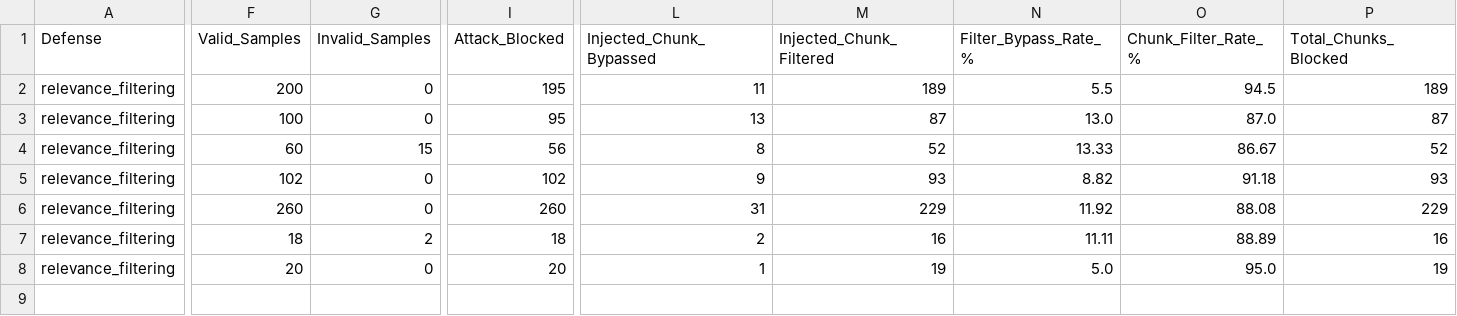
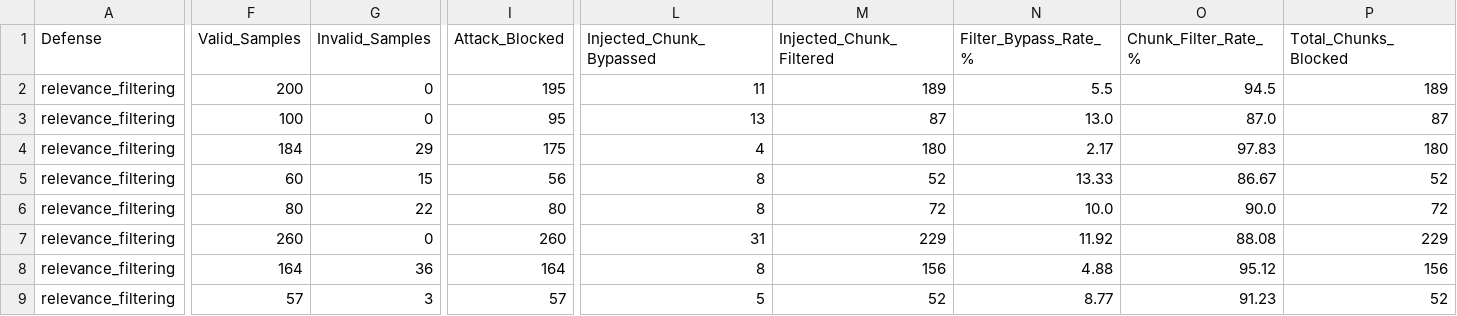
Before and after one commit to laikalakmal/rag-test, a CSV file: results/human_reviewed_summary.csv, drawn as a sheet; only a part is shown, gaps mark what is left out; addresses are those after the commit; rows hold the shown columns only; the diff covers the shown part only; the diff names each change by its address in the sheet, - before the commit and + after, or states it on an @@ line.

```diff
--- a/results/human_reviewed_summary.csv
+++ b/results/human_reviewed_summary.csv
+row 4: relevance_filtering | 184 | 29 | 175 | 4 | 180 | 2.17 | 97.83 | 180
-F6 (Valid_Samples): 102
+F6 (Valid_Samples): 80
-G6 (Invalid_Samples): 0
+G6 (Invalid_Samples): 22
-I6 (Attack_Blocked): 102
+I6 (Attack_Blocked): 80
-L6 (Injected_Chunk_Bypassed): 9
+L6 (Injected_Chunk_Bypassed): 8
-M6 (Injected_Chunk_Filtered): 93
+M6 (Injected_Chunk_Filtered): 72
-N6 (Filter_Bypass_Rate_%): 8.82
+N6 (Filter_Bypass_Rate_%): 10.0
-O6 (Chunk_Filter_Rate_%): 91.18
+O6 (Chunk_Filter_Rate_%): 90.0
-P6 (Total_Chunks_Blocked): 93
+P6 (Total_Chunks_Blocked): 72
-F8 (Valid_Samples): 18
+F8 (Valid_Samples): 164
-G8 (Invalid_Samples): 2
+G8 (Invalid_Samples): 36
-I8 (Attack_Blocked): 18
+I8 (Attack_Blocked): 164
-L8 (Injected_Chunk_Bypassed): 2
+L8 (Injected_Chunk_Bypassed): 8
-M8 (Injected_Chunk_Filtered): 16
+M8 (Injected_Chunk_Filtered): 156
-N8 (Filter_Bypass_Rate_%): 11.11
+N8 (Filter_Bypass_Rate_%): 4.88
-O8 (Chunk_Filter_Rate_%): 88.89
+O8 (Chunk_Filter_Rate_%): 95.12
-P8 (Total_Chunks_Blocked): 16
+P8 (Total_Chunks_Blocked): 156
-F9 (Valid_Samples): 20
+F9 (Valid_Samples): 57
-G9 (Invalid_Samples): 0
+G9 (Invalid_Samples): 3
-I9 (Attack_Blocked): 20
+I9 (Attack_Blocked): 57
-L9 (Injected_Chunk_Bypassed): 1
+L9 (Injected_Chunk_Bypassed): 5
-M9 (Injected_Chunk_Filtered): 19
+M9 (Injected_Chunk_Filtered): 52
-N9 (Filter_Bypass_Rate_%): 5.0
+N9 (Filter_Bypass_Rate_%): 8.77
-O9 (Chunk_Filter_Rate_%): 95.0
+O9 (Chunk_Filter_Rate_%): 91.23
-P9 (Total_Chunks_Blocked): 19
+P9 (Total_Chunks_Blocked): 52
```
Also changed, not shown: 10 edited cells elsewhere in this file, results/adaptive_human_reviewed_per_sample.csv, results/adaptive_human_reviewed_summary.csv, 22 other files.
